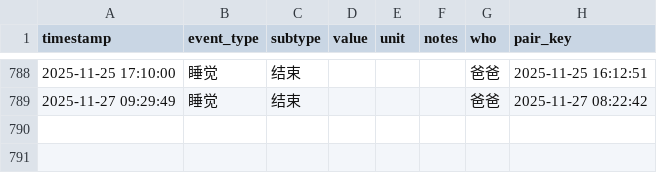
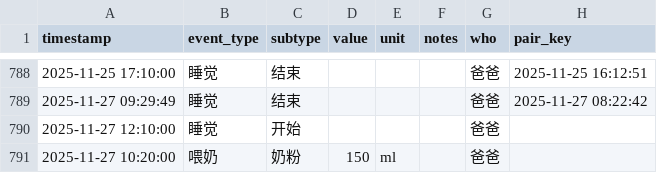
Before and after one commit to LeeAwesome/baby_daily, a CSV file: baby_log.csv, drawn as a sheet; only a part is shown, gaps mark what is left out.

Commit message:
update via Shortcuts

```diff
--- a/baby_log.csv
+++ b/baby_log.csv
@@ -789 +789,3 @@ timestamp,event_type,subtype,value,unit,notes,who, pair_key
 2025-11-27 09:29:49,睡觉,结束,,,, 爸爸,2025-11-27 08:22:42
+2025-11-27 12:10:00,睡觉,开始,,,, 爸爸,
+2025-11-27 10:20:00,喂奶,奶粉,150,ml,, 爸爸,
```
